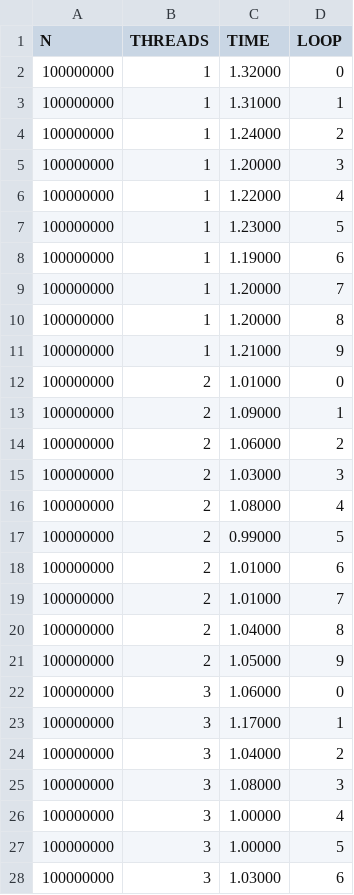
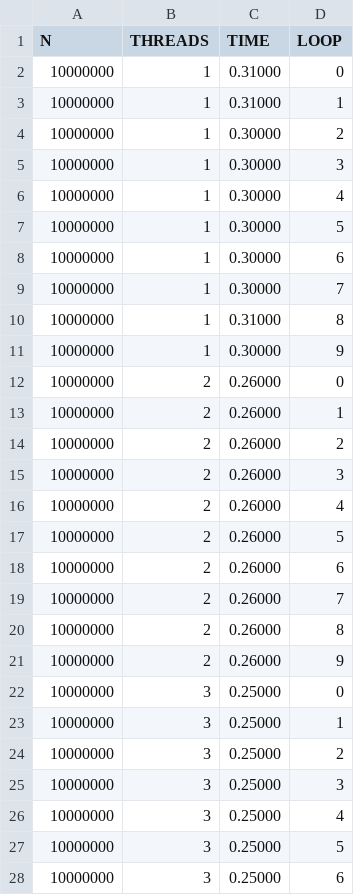
Before and after one commit to earendil94/FHPC_2019-2020, a CSV file: Assignements/Assignment02/01_array_sum.csv, drawn as a sheet; only a part is shown; the diff covers the shown part only.

```diff
--- a/Assignements/Assignment02/01_array_sum.csv
+++ b/Assignements/Assignment02/01_array_sum.csv
@@ -1,28 +1,28 @@
 N;THREADS;TIME;LOOP
-100000000;1;1.32000;0
-100000000;1;1.31000;1
-100000000;1;1.24000;2
-100000000;1;1.20000;3
-100000000;1;1.22000;4
-100000000;1;1.23000;5
-100000000;1;1.19000;6
-100000000;1;1.20000;7
-100000000;1;1.20000;8
-100000000;1;1.21000;9
-100000000;2;1.01000;0
-100000000;2;1.09000;1
-100000000;2;1.06000;2
-100000000;2;1.03000;3
-100000000;2;1.08000;4
-100000000;2;0.99000;5
-100000000;2;1.01000;6
-100000000;2;1.01000;7
-100000000;2;1.04000;8
-100000000;2;1.05000;9
-100000000;3;1.06000;0
-100000000;3;1.17000;1
-100000000;3;1.04000;2
-100000000;3;1.08000;3
-100000000;3;1.00000;4
-100000000;3;1.00000;5
-100000000;3;1.03000;6
+10000000;1;0.31000;0
+10000000;1;0.31000;1
+10000000;1;0.30000;2
+10000000;1;0.30000;3
+10000000;1;0.30000;4
+10000000;1;0.30000;5
+10000000;1;0.30000;6
+10000000;1;0.30000;7
+10000000;1;0.31000;8
+10000000;1;0.30000;9
+10000000;2;0.26000;0
+10000000;2;0.26000;1
+10000000;2;0.26000;2
+10000000;2;0.26000;3
+10000000;2;0.26000;4
+10000000;2;0.26000;5
+10000000;2;0.26000;6
+10000000;2;0.26000;7
+10000000;2;0.26000;8
+10000000;2;0.26000;9
+10000000;3;0.25000;0
+10000000;3;0.25000;1
+10000000;3;0.25000;2
+10000000;3;0.25000;3
+10000000;3;0.25000;4
+10000000;3;0.25000;5
+10000000;3;0.25000;6
```
Also changed, not shown: 26 edited cells elsewhere in this file, Assignements/Assignment02/06_touch_by_all.csv, 6 other files.
